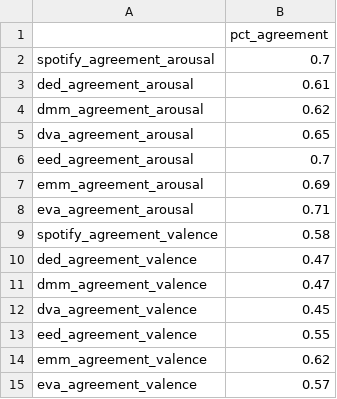
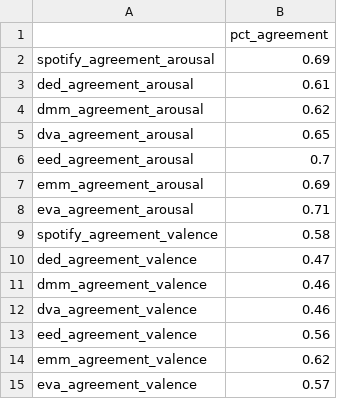
Before and after one commit to p3zo/amplab-1, a CSV file: output/pairwise-agreements-by-model-consistent-valence.csv (was output/agreements-by-model-consistent.csv), drawn as a sheet.

Commit message:
Don’t discard triplets inconsistent in one measure when calculating agreement for another

```diff
--- a/output/agreements-by-model-consistent.csv
+++ b/output/pairwise-agreements-by-model-consistent-valence.csv
@@ -1,3 +1,3 @@
 ,pct_agreement
-spotify_agreement_arousal,0.7
+spotify_agreement_arousal,0.69
 ded_agreement_arousal,0.61
@@ -10,5 +10,5 @@ spotify_agreement_valence,0.58
 ded_agreement_valence,0.47
-dmm_agreement_valence,0.47
-dva_agreement_valence,0.45
-eed_agreement_valence,0.55
+dmm_agreement_valence,0.46
+dva_agreement_valence,0.46
+eed_agreement_valence,0.56
 emm_agreement_valence,0.62
```
Also changed, not shown: 3 other files.
